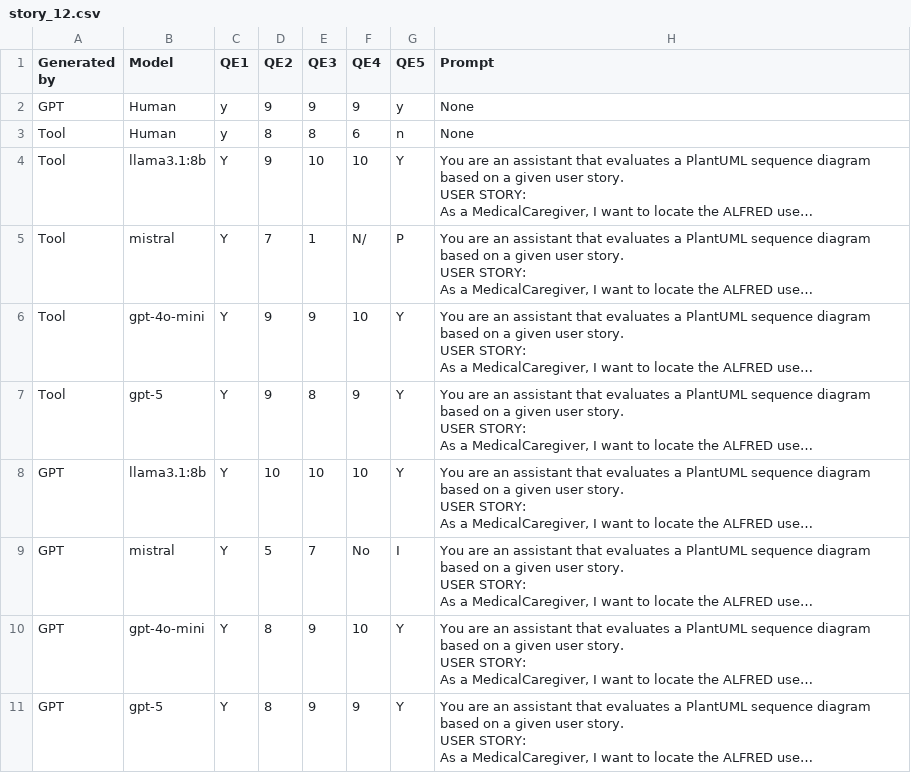
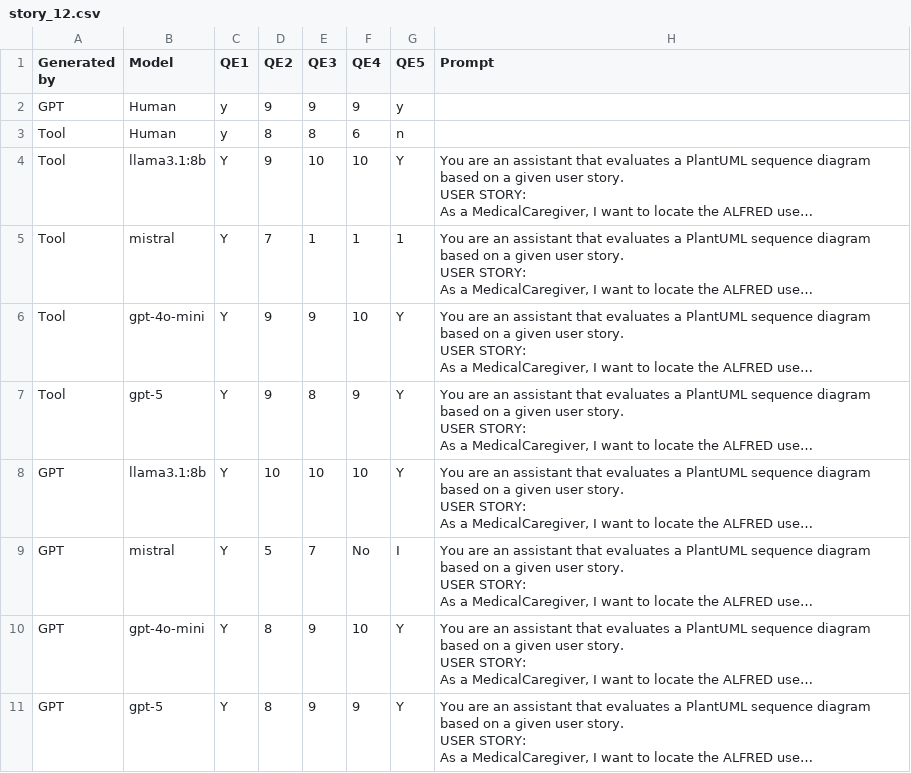
Before and after one commit to wbfenijo/Bakalarka, a CSV file: evaluation_outputs/story_12.csv, drawn as a sheet; long unchanged cells end in …; the diff names each change by its address in the sheet, - before the commit and + after, or states it on an @@ line.

```diff
--- a/evaluation_outputs/story_12.csv
+++ b/evaluation_outputs/story_12.csv
-H2:H3 (Prompt): None
+H2:H3 (Prompt): (empty)
-F5 (QE4): N/
+F5 (QE4): 1
-G5 (QE5): P
+G5 (QE5): 1
```
Also changed, not shown: evaluation_outputs/story_0.csv, evaluation_outputs/story_10.csv, 3 other files.
